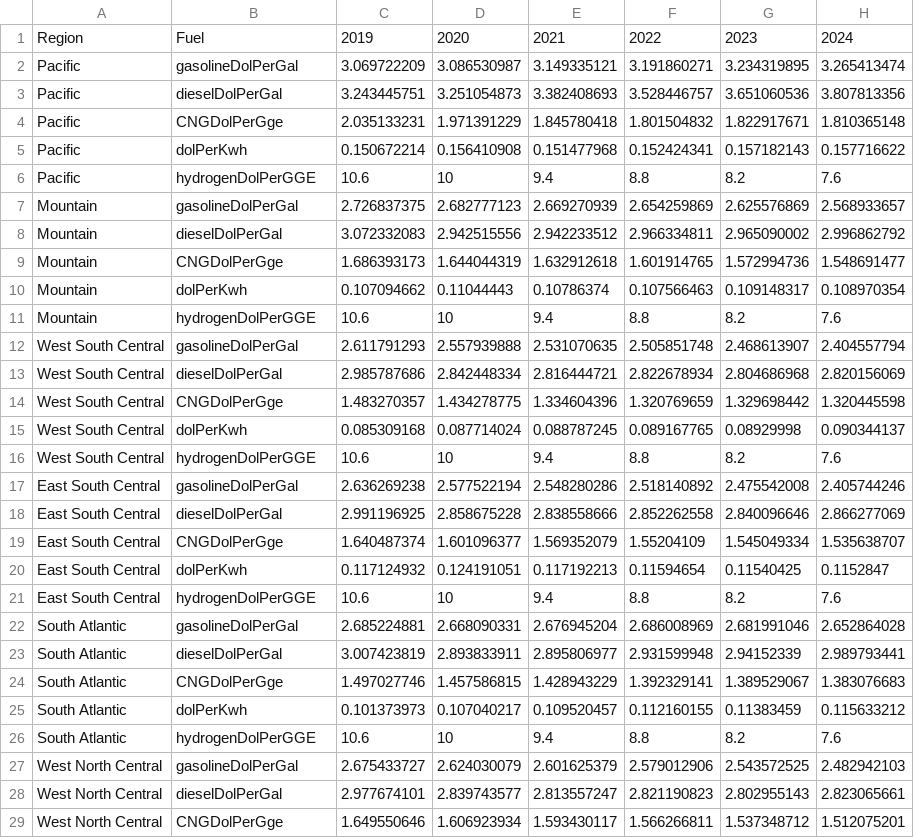
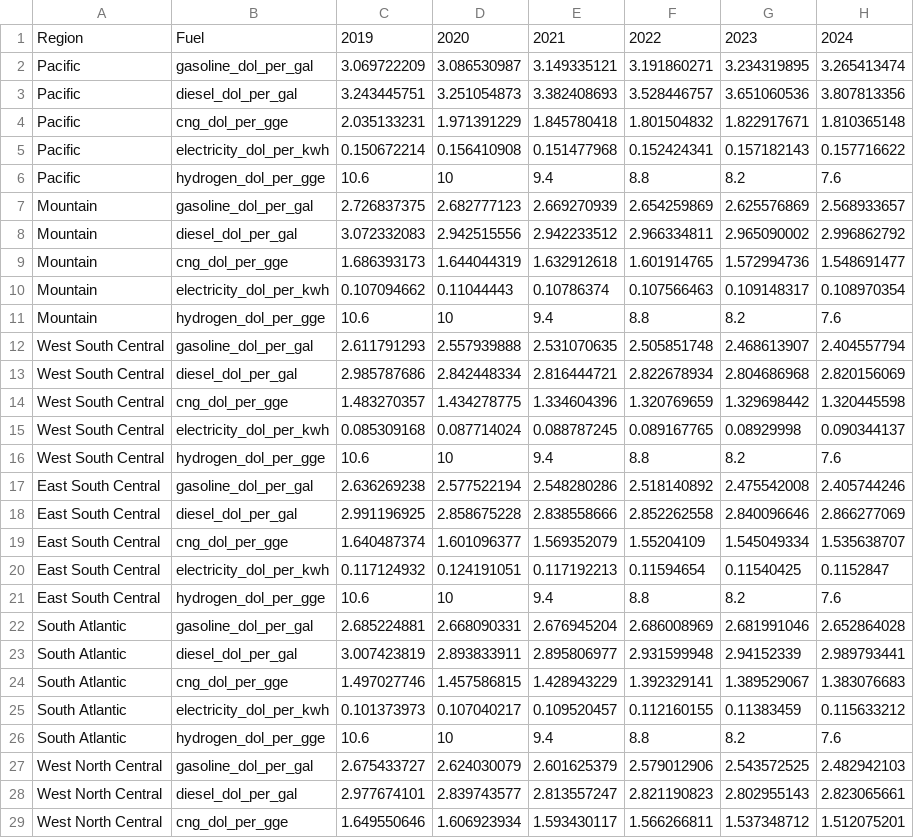
Before and after one commit to NREL/T3CO, a CSV file: src/t3co/resources/auxiliary/FuelPrices.csv, drawn as a sheet; only a part is shown; the diff covers the shown part only; the diff names each change by its address in the sheet, - before the commit and + after, or states it on an @@ line.

```diff
--- a/src/t3co/resources/auxiliary/FuelPrices.csv
+++ b/src/t3co/resources/auxiliary/FuelPrices.csv
-B2: gasolineDolPerGal
+B2: gasoline_dol_per_gal
-B3: dieselDolPerGal
+B3: diesel_dol_per_gal
-B4: CNGDolPerGge
+B4: cng_dol_per_gge
-B5: dolPerKwh
+B5: electricity_dol_per_kwh
-B6: hydrogenDolPerGGE
+B6: hydrogen_dol_per_gge
-B7: gasolineDolPerGal
+B7: gasoline_dol_per_gal
-B8: dieselDolPerGal
+B8: diesel_dol_per_gal
-B9: CNGDolPerGge
+B9: cng_dol_per_gge
-B10: dolPerKwh
+B10: electricity_dol_per_kwh
-B11: hydrogenDolPerGGE
+B11: hydrogen_dol_per_gge
-B12: gasolineDolPerGal
+B12: gasoline_dol_per_gal
-B13: dieselDolPerGal
+B13: diesel_dol_per_gal
-B14: CNGDolPerGge
+B14: cng_dol_per_gge
-B15: dolPerKwh
+B15: electricity_dol_per_kwh
-B16: hydrogenDolPerGGE
+B16: hydrogen_dol_per_gge
-B17: gasolineDolPerGal
+B17: gasoline_dol_per_gal
-B18: dieselDolPerGal
+B18: diesel_dol_per_gal
-B19: CNGDolPerGge
+B19: cng_dol_per_gge
-B20: dolPerKwh
+B20: electricity_dol_per_kwh
-B21: hydrogenDolPerGGE
+B21: hydrogen_dol_per_gge
-B22: gasolineDolPerGal
+B22: gasoline_dol_per_gal
-B23: dieselDolPerGal
+B23: diesel_dol_per_gal
-B24: CNGDolPerGge
+B24: cng_dol_per_gge
-B25: dolPerKwh
+B25: electricity_dol_per_kwh
-B26: hydrogenDolPerGGE
+B26: hydrogen_dol_per_gge
-B27: gasolineDolPerGal
+B27: gasoline_dol_per_gal
-B28: dieselDolPerGal
+B28: diesel_dol_per_gal
-B29: CNGDolPerGge
+B29: cng_dol_per_gge
```
Also changed, not shown: 54 edited cells elsewhere in this file, src/t3co/resources/T3COConfig.csv, src/t3co/resources/inputs/Demo_FY22_vehicle_model_assumptions.csv, 14 other files.
